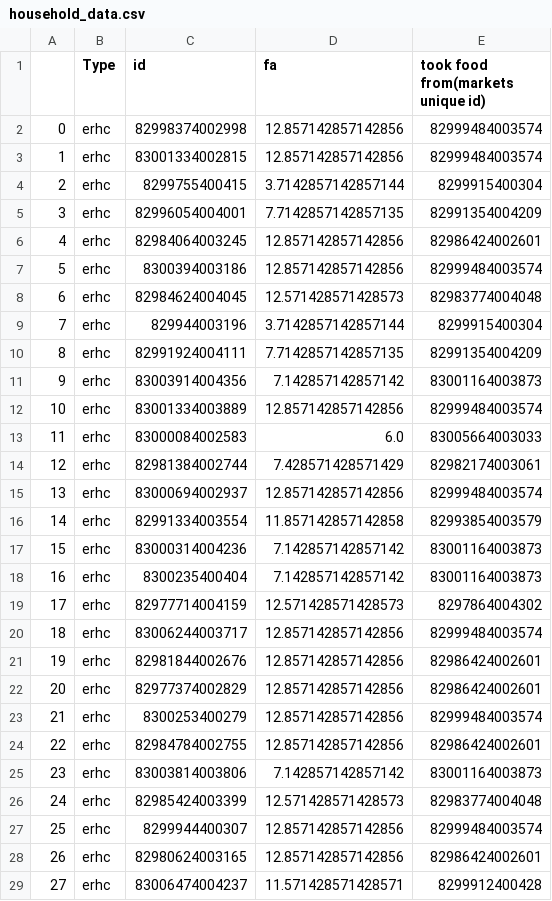
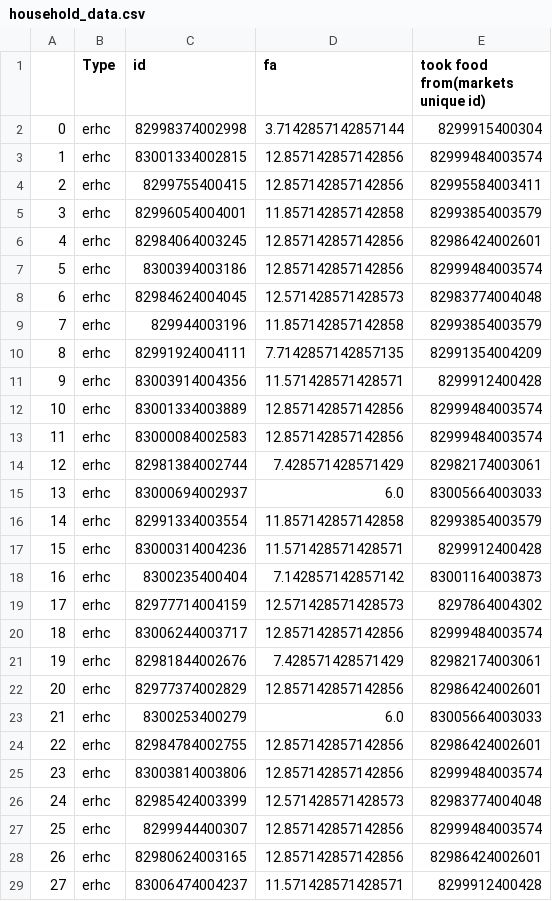
Before and after one commit to ICICLE-ai/Store_Closure_Website, a CSV file: ABM/household_data.csv, drawn as a sheet; only a part is shown; the diff covers the shown part only.

```diff
--- a/ABM/household_data.csv
+++ b/ABM/household_data.csv
@@ -1,6 +1,6 @@
 ,Type,id,fa,took food from(markets unique id)
-0,erhc,82998374002998,12.857142857142856,82999484003574
+0,erhc,82998374002998,3.7142857142857144,8299915400304
 1,erhc,83001334002815,12.857142857142856,82999484003574
-2,erhc,8299755400415,3.7142857142857144,8299915400304
-3,erhc,82996054004001,7.7142857142857135,82991354004209
+2,erhc,8299755400415,12.857142857142856,82995584003411
+3,erhc,82996054004001,11.857142857142858,82993854003579
 4,erhc,82984064003245,12.857142857142856,82986424002601
@@ -8,11 +8,11 @@
 6,erhc,82984624004045,12.571428571428573,82983774004048
-7,erhc,829944003196,3.7142857142857144,8299915400304
+7,erhc,829944003196,11.857142857142858,82993854003579
 8,erhc,82991924004111,7.7142857142857135,82991354004209
-9,erhc,83003914004356,7.142857142857142,83001164003873
+9,erhc,83003914004356,11.571428571428571,8299912400428
 10,erhc,83001334003889,12.857142857142856,82999484003574
-11,erhc,83000084002583,6.0,83005664003033
+11,erhc,83000084002583,12.857142857142856,82999484003574
 12,erhc,82981384002744,7.428571428571429,82982174003061
-13,erhc,83000694002937,12.857142857142856,82999484003574
+13,erhc,83000694002937,6.0,83005664003033
 14,erhc,82991334003554,11.857142857142858,82993854003579
-15,erhc,83000314004236,7.142857142857142,83001164003873
+15,erhc,83000314004236,11.571428571428571,8299912400428
 16,erhc,8300235400404,7.142857142857142,83001164003873
@@ -20,7 +20,7 @@
 18,erhc,83006244003717,12.857142857142856,82999484003574
-19,erhc,82981844002676,12.857142857142856,82986424002601
+19,erhc,82981844002676,7.428571428571429,82982174003061
 20,erhc,82977374002829,12.857142857142856,82986424002601
-21,erhc,8300253400279,12.857142857142856,82999484003574
+21,erhc,8300253400279,6.0,83005664003033
 22,erhc,82984784002755,12.857142857142856,82986424002601
-23,erhc,83003814003806,7.142857142857142,83001164003873
+23,erhc,83003814003806,12.857142857142856,82999484003574
 24,erhc,82985424003399,12.571428571428573,82983774004048
```
Also changed, not shown: 12 removed rows and 32 edited cells elsewhere in this file, 10 other files.
